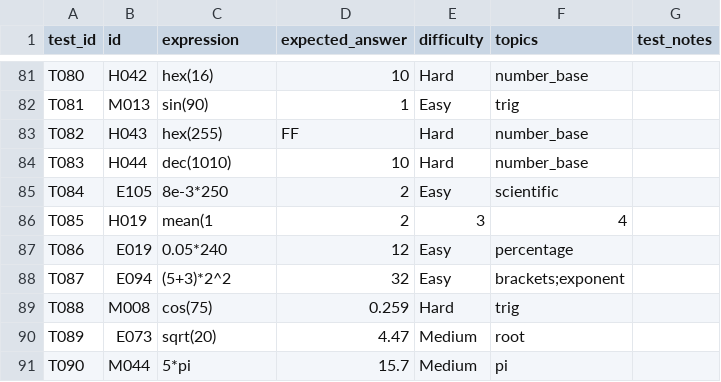
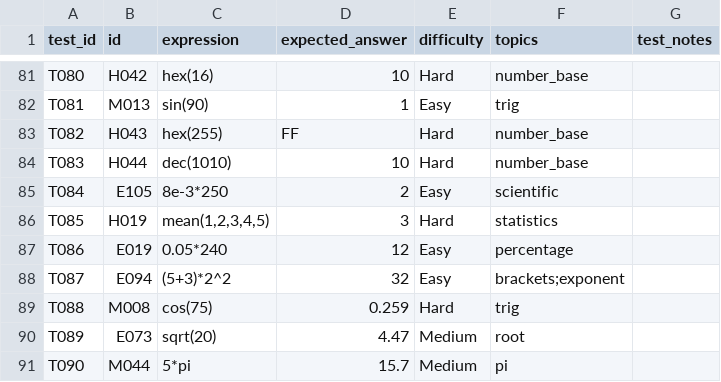
Before and after one commit to ai-lish/calculator-race, a CSV file: docs/data/test-100-cases.csv, drawn as a sheet; only a part is shown, gaps mark what is left out.

```diff
--- a/docs/data/test-100-cases.csv
+++ b/docs/data/test-100-cases.csv
@@ -85,3 +85,3 @@ T083,H044,dec(1010),10,Hard,number_base,
 T084,E105,8e-3*250,2,Easy,scientific,
-T085,H019,mean(1,2,3,4,
+T085,H019,"mean(1,2,3,4,5)",3,Hard,statistics,
 T086,E019,0.05*240,12,Easy,percentage,
```
Also changed, not shown: 1 other file.
